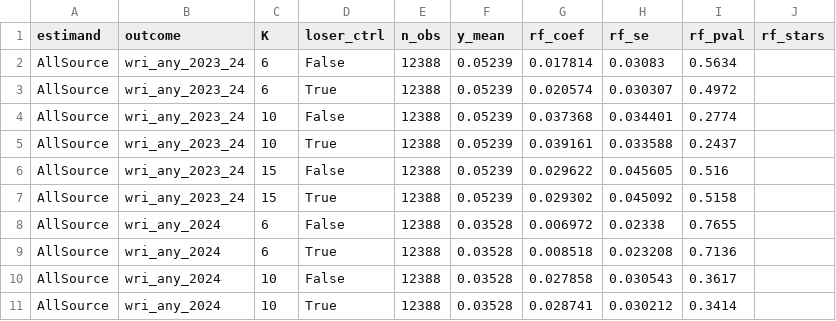
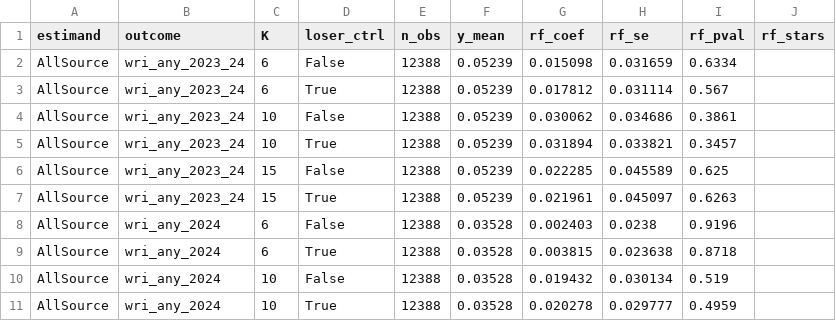
Before and after one commit to anirudh-p/esb-peereffects, a CSV file: 3_Output/Tables/estimand3_allsource.csv, drawn as a sheet; only a part is shown; the diff covers the shown part only.

```diff
--- a/3_Output/Tables/estimand3_allsource.csv
+++ b/3_Output/Tables/estimand3_allsource.csv
@@ -1,11 +1,11 @@
 estimand,outcome,K,loser_ctrl,n_obs,y_mean,rf_coef,rf_se,rf_pval,rf_stars
-AllSource,wri_any_2023_24,6,False,12388,0.05239,0.017814,0.03083,0.5634,
-AllSource,wri_any_2023_24,6,True,12388,0.05239,0.020574,0.030307,0.4972,
-AllSource,wri_any_2023_24,10,False,12388,0.05239,0.037368,0.034401,0.2774,
-AllSource,wri_any_2023_24,10,True,12388,0.05239,0.039161,0.033588,0.2437,
-AllSource,wri_any_2023_24,15,False,12388,0.05239,0.029622,0.045605,0.516,
-AllSource,wri_any_2023_24,15,True,12388,0.05239,0.029302,0.045092,0.5158,
-AllSource,wri_any_2024,6,False,12388,0.03528,0.006972,0.02338,0.7655,
-AllSource,wri_any_2024,6,True,12388,0.03528,0.008518,0.023208,0.7136,
-AllSource,wri_any_2024,10,False,12388,0.03528,0.027858,0.030543,0.3617,
-AllSource,wri_any_2024,10,True,12388,0.03528,0.028741,0.030212,0.3414,
+AllSource,wri_any_2023_24,6,False,12388,0.05239,0.015098,0.031659,0.6334,
+AllSource,wri_any_2023_24,6,True,12388,0.05239,0.017812,0.031114,0.567,
+AllSource,wri_any_2023_24,10,False,12388,0.05239,0.030062,0.034686,0.3861,
+AllSource,wri_any_2023_24,10,True,12388,0.05239,0.031894,0.033821,0.3457,
+AllSource,wri_any_2023_24,15,False,12388,0.05239,0.022285,0.045589,0.625,
+AllSource,wri_any_2023_24,15,True,12388,0.05239,0.021961,0.045097,0.6263,
+AllSource,wri_any_2024,6,False,12388,0.03528,0.002403,0.0238,0.9196,
+AllSource,wri_any_2024,6,True,12388,0.03528,0.003815,0.023638,0.8718,
+AllSource,wri_any_2024,10,False,12388,0.03528,0.019432,0.030134,0.519,
+AllSource,wri_any_2024,10,True,12388,0.03528,0.020278,0.029777,0.4959,
```
Also changed, not shown: 18 edited cells elsewhere in this file, 3_Output/Tables/estimand1_itt.csv, 3_Output/Tables/estimand2_application.csv, 9 other files.
